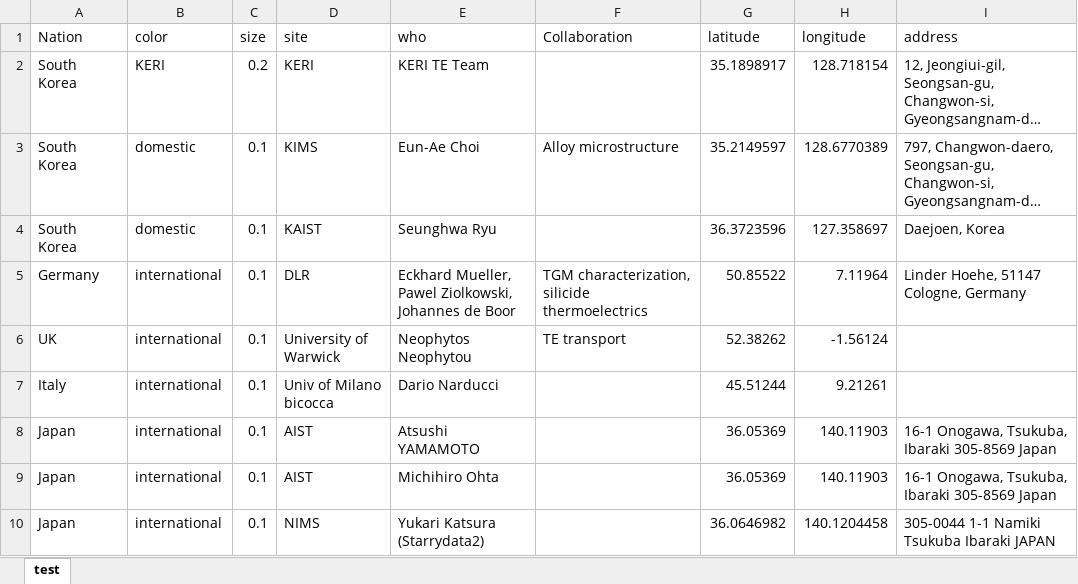
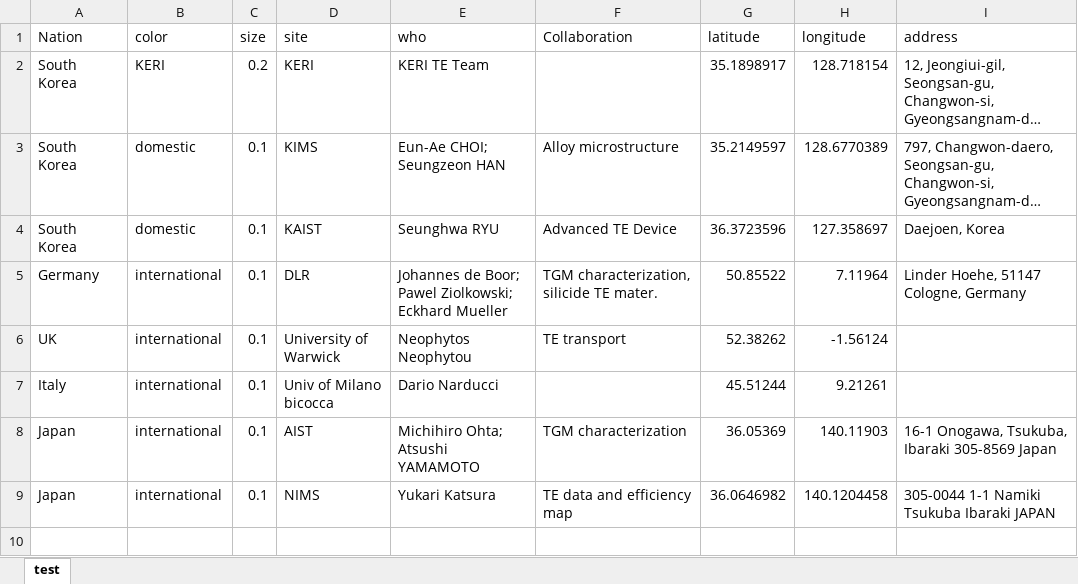
Before and after one commit to byungkiryu/tematdb_v1.1, an Excel workbook: map/map_info_dataframe.xlsx, sheet test, drawn as a sheet; long unchanged cells end in …; values as stored, in another font and other column widths than the file's, no borders; removed rows and columns are numbered as before the commit, all else as after; the diff names each change by its address in the sheet, - before the commit and + after, or states it on an @@ line.

Commit message:
Add files via upload

```diff
--- a/map/map_info_dataframe.xlsx (sheet test)
+++ b/map/map_info_dataframe.xlsx (sheet test)
-E3 (who): Eun-Ae Choi
+E3 (who): Eun-Ae CHOI; Seungzeon HAN
-E4 (who): Seunghwa Ryu
+E4 (who): Seunghwa RYU
-F4 (Collaboration): (empty)
+F4 (Collaboration): Advanced TE Device
-E5 (who): Eckhard Mueller, Pawel Ziolkowski, Johannes de Boor
+E5 (who): Johannes de Boor; Pawel Ziolkowski; Eckhard Mueller
-F5 (Collaboration): TGM characterization, silicide thermoelectrics
+F5 (Collaboration): TGM characterization, silicide TE mater.
-E8 (who): Atsushi YAMAMOTO
+E8 (who): Michihiro Ohta; Atsushi YAMAMOTO
-F8 (Collaboration): (empty)
+F8 (Collaboration): TGM characterization
-row 9: Japan | international | 0.1 | AIST | Michihiro Ohta |  | 36.05369 | 140.11903 | 16-1 Onogawa, Tsukuba, Ibaraki 305-8569 Japan
-E9 (who): Yukari Katsura (Starrydata2)
+E9 (who): Yukari Katsura
-F9 (Collaboration): (empty)
+F9 (Collaboration): TE data and efficiency map
```
